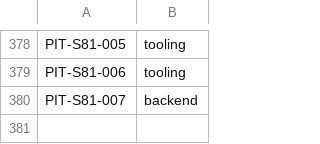
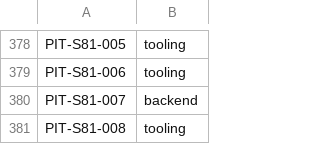
Before and after one commit to LeenVandelied/MyTimeline, a TSV file: .ai-env/tools/pit-classification.tsv, drawn as a sheet; only a part is shown, gaps mark what is left out; the diff names each change by its address in the sheet, - before the commit and + after, or states it on an @@ line.

```diff
--- a/.ai-env/tools/pit-classification.tsv
+++ b/.ai-env/tools/pit-classification.tsv
+row 381: PIT-S81-008 | tooling
```
Also changed, not shown: 5 other files.
